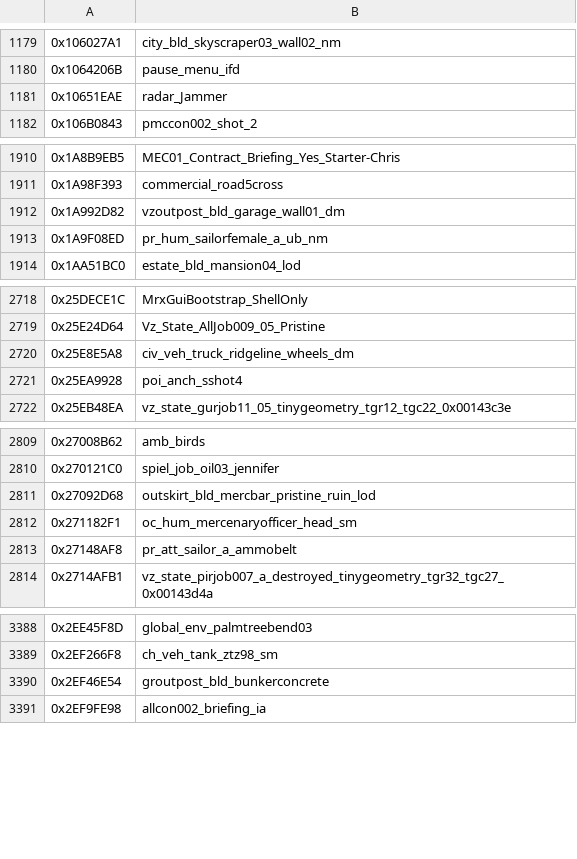
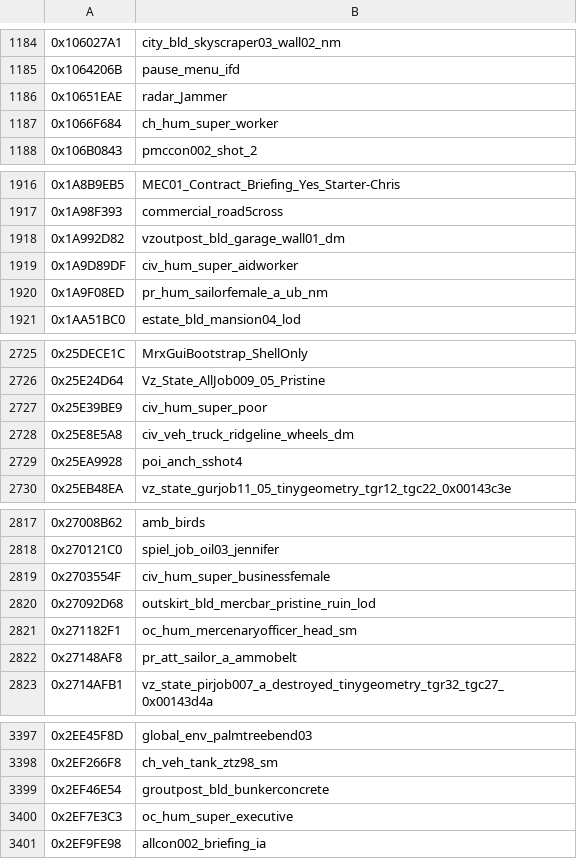
Before and after one commit to Mercenaries-Fan-Build/mercs2-wad-simulator, a TSV file: crates/mercs2_workshop/data/aset_names.tsv, drawn as a sheet; only a part is shown, gaps mark what is left out; the diff covers the shown part only; the diff names each change by its address in the sheet, - before the commit and + after, or states it on an @@ line.

Commit message:
mercs2_workshop data/aset_names.tsv: name the 32 character kit models
aset_export --embed-tsv with the updated aset_discovered_names.json: vz/gr/oc/pr/ch/civ _hum_super_* kits and vz_hum_hvt02/03/04 now show by name in the catalog instead of as bare hashes.

54753622+headless-rebase@users.noreply.github.com

```diff
--- a/crates/mercs2_workshop/data/aset_names.tsv
+++ b/crates/mercs2_workshop/data/aset_names.tsv
+row 1187: 0x1066F684 | ch_hum_super_worker
+row 1919: 0x1A9D89DF | civ_hum_super_aidworker
+row 2727: 0x25E39BE9 | civ_hum_super_poor
+row 2819: 0x2703554F | civ_hum_super_businessfemale
+row 3400: 0x2EF7E3C3 | oc_hum_super_executive
```
Also changed, not shown: 27 added rows elsewhere in this file.
